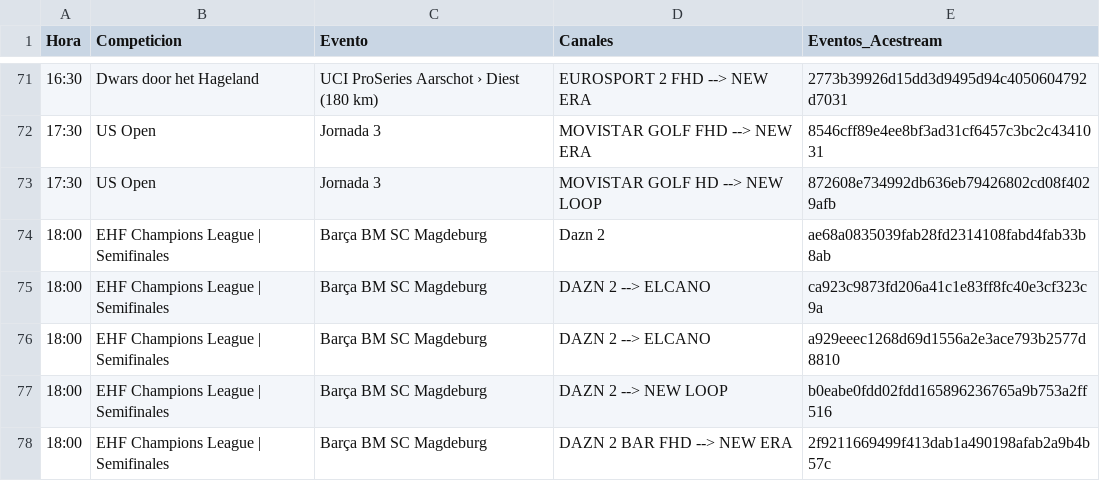
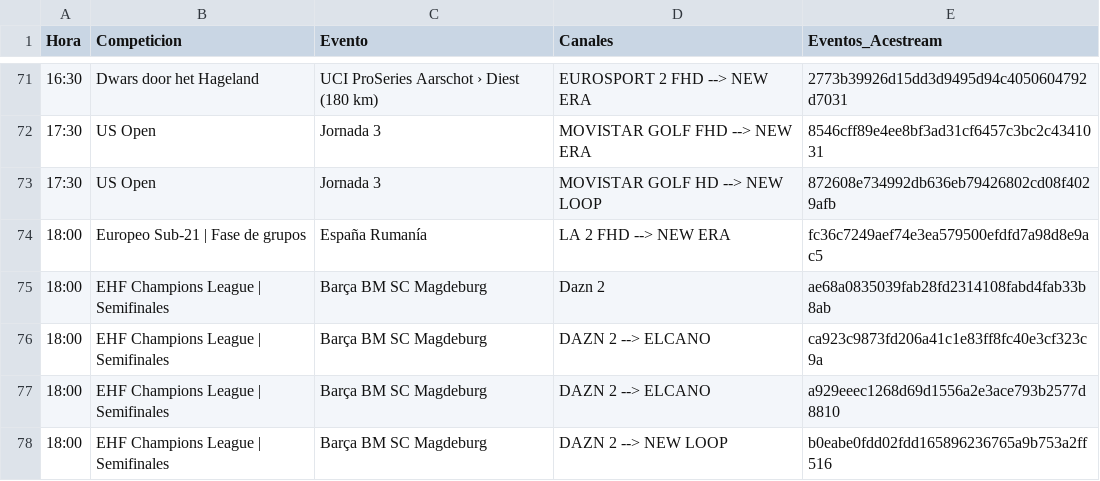
Before and after one commit to ezdakit/zukzeuk_listas, a CSV file: zz_eventos/eventos.csv, drawn as a sheet; only a part is shown, gaps mark what is left out; the shorter side is filled out with more unchanged rows; the diff names each change by its address in the sheet, - before the commit and + after, or states it on an @@ line.

```diff
--- a/zz_eventos/eventos.csv
+++ b/zz_eventos/eventos.csv
+row 74: 18:00 | Europeo Sub-21 | Fase de grupos | España Rumanía | LA 2 FHD --> NEW ERA | fc36c7249aef74e3ea579500efdfd7a98d8e9ac5
```
Also changed, not shown: 5 other files.
